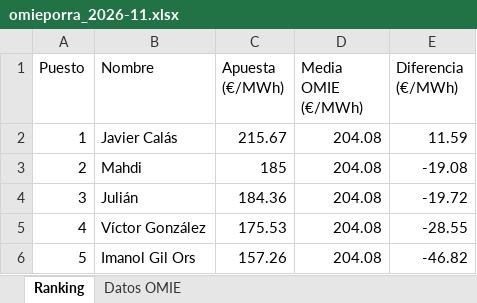
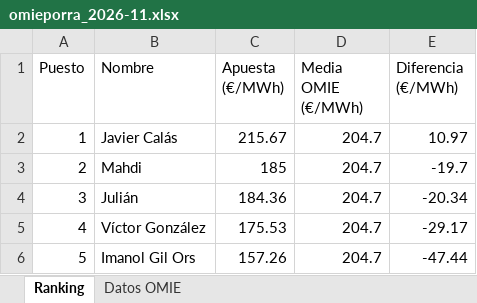
Before and after one commit to laanayamahdi3-maker/omieporra, an Excel workbook: omieporra_2026-11.xlsx, sheet Ranking, drawn as a sheet; values as stored, in another font and other column widths than the file's, no borders; charts and pictures not drawn; the diff names each change by its address in the sheet, - before the commit and + after, or states it on an @@ line.

```diff
--- a/omieporra_2026-11.xlsx (sheet Ranking)
+++ b/omieporra_2026-11.xlsx (sheet Ranking)
-D2:D6 (Media OMIE (€/MWh)): 204.08
+D2:D6 (Media OMIE (€/MWh)): 204.7
-E2 (Diferencia (€/MWh)): 11.59
+E2 (Diferencia (€/MWh)): 10.97
-E3 (Diferencia (€/MWh)): -19.08
+E3 (Diferencia (€/MWh)): -19.7
-E4 (Diferencia (€/MWh)): -19.72
+E4 (Diferencia (€/MWh)): -20.34
-E5 (Diferencia (€/MWh)): -28.55
+E5 (Diferencia (€/MWh)): -29.17
-E6 (Diferencia (€/MWh)): -46.82
+E6 (Diferencia (€/MWh)): -47.44
```
Also changed, not shown: sheet Datos OMIE, charts or pictures, 3 other files.
